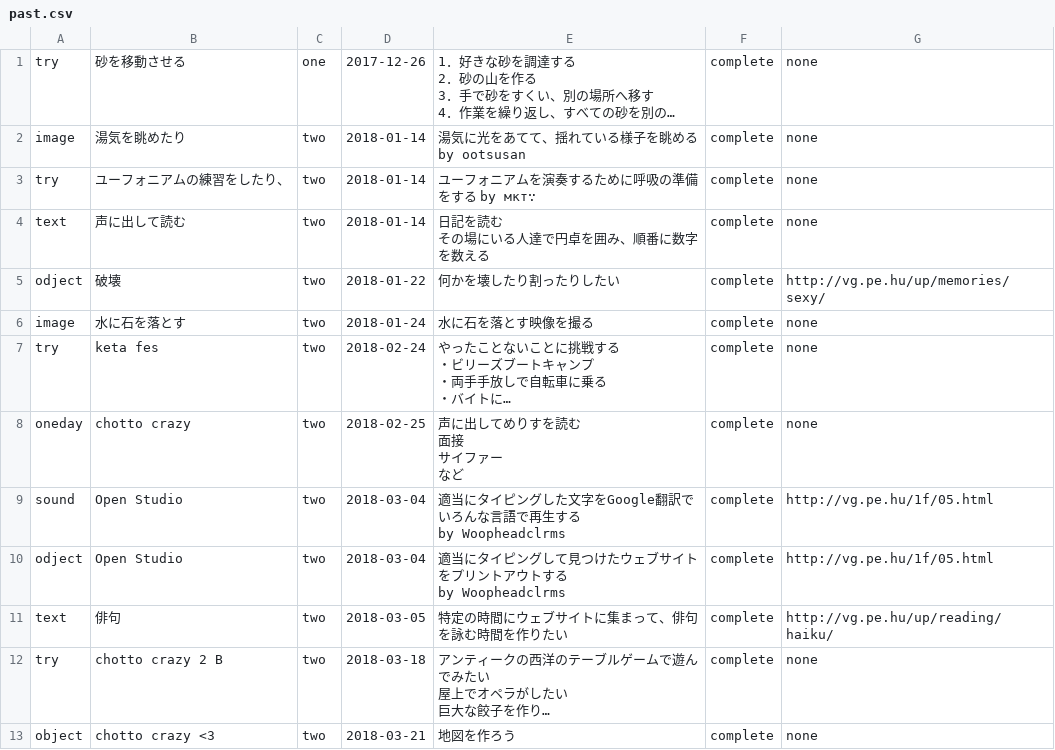
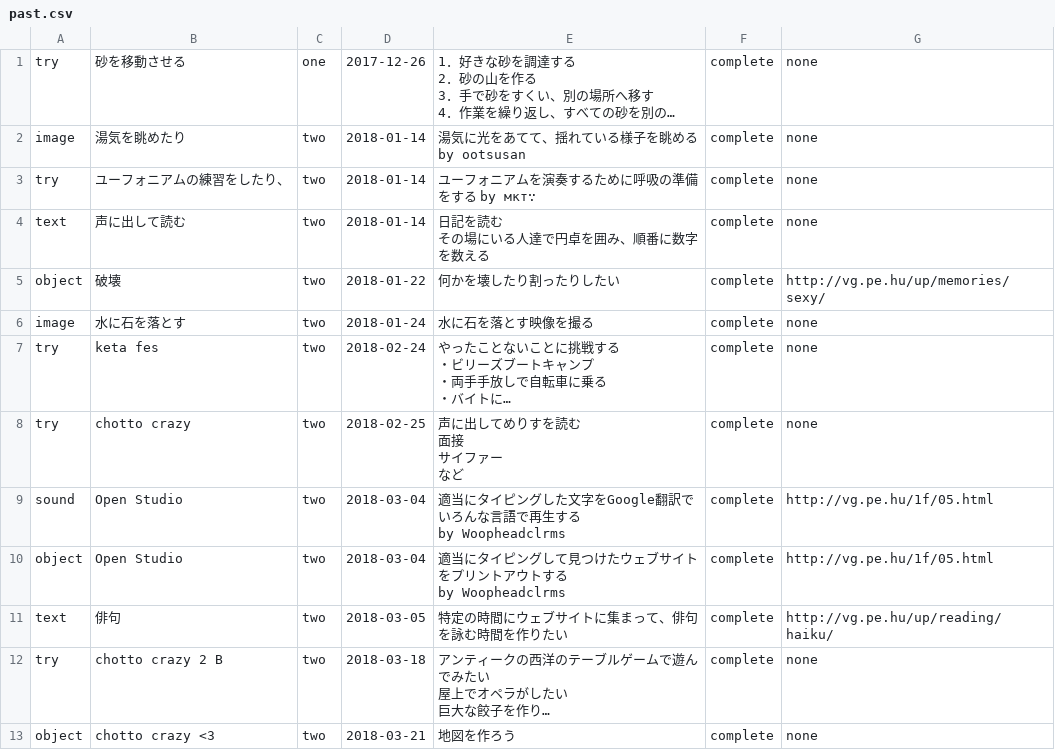
Before and after one commit to chottocrazy/cando, a CSV file: pehu/past.csv, drawn as a sheet; only a part is shown; long unchanged cells end in …; the diff names each change by its address in the sheet, - before the commit and + after, or states it on an @@ line.

Commit message:
Update past.csv

```diff
--- a/pehu/past.csv
+++ b/pehu/past.csv
-A5: odject
+A5: object
-A8: oneday
+A8: try
-A10: odject
+A10: object
```
